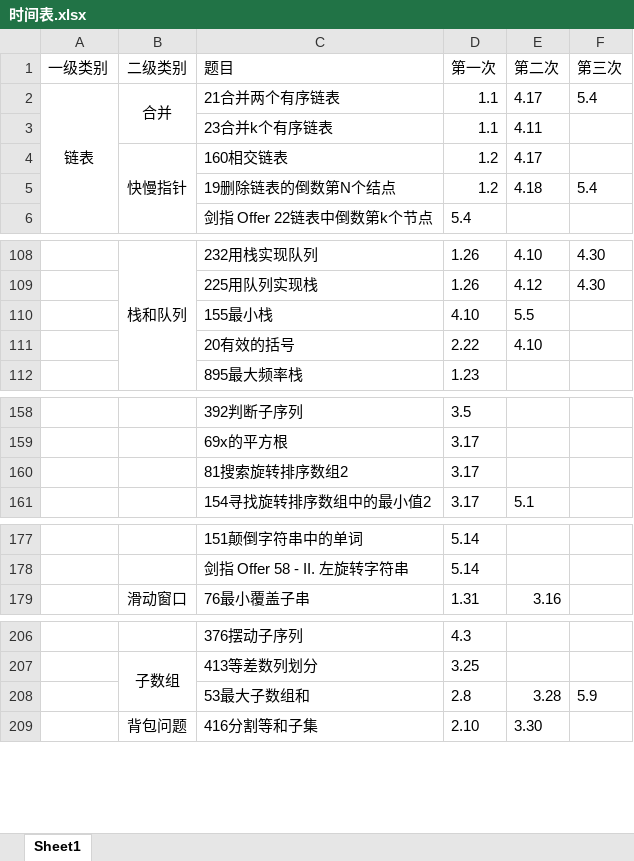
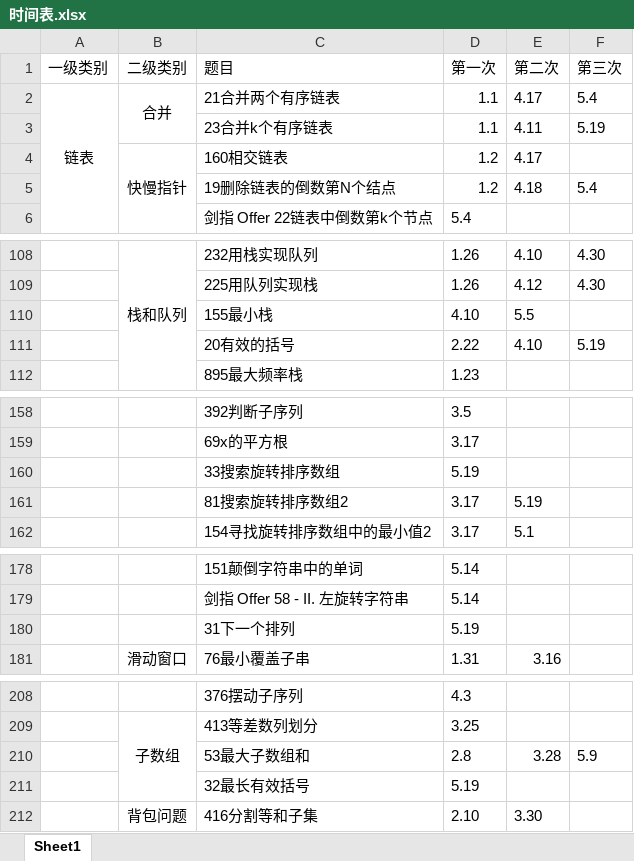
Before and after one commit to lisan97/leetcode, an Excel workbook: 时间表.xlsx, sheet Sheet1, drawn as a sheet; only a part is shown, gaps mark what is left out; values as stored, in another font and other column widths than the file's, no borders; addresses are those after the commit; the diff covers the shown part only; the diff names each change by its address in the sheet, - before the commit and + after, or states it on an @@ line.

```diff
--- a/时间表.xlsx (sheet Sheet1)
+++ b/时间表.xlsx (sheet Sheet1)
-F3 (第三次): (empty)
+F3 (第三次): 5.19
-F111 (第三次): (empty)
+F111 (第三次): 5.19
+row 160:  |  | 33搜索旋转排序数组 | 5.19
-E161 (第二次): (empty)
+E161 (第二次): 5.19
+row 180:  |  | 31下一个排列 | 5.19
+row 211:  |  | 32最长有效括号 | 5.19
```
Also changed, not shown: 1 edited cell elsewhere in this sheet, 面经出现.xlsx, 3 other files.
